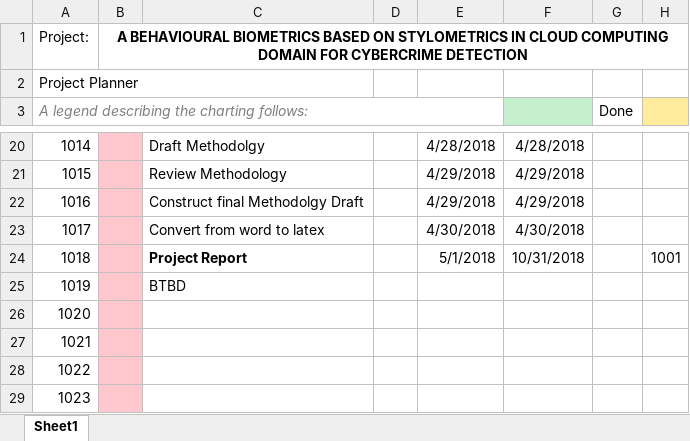
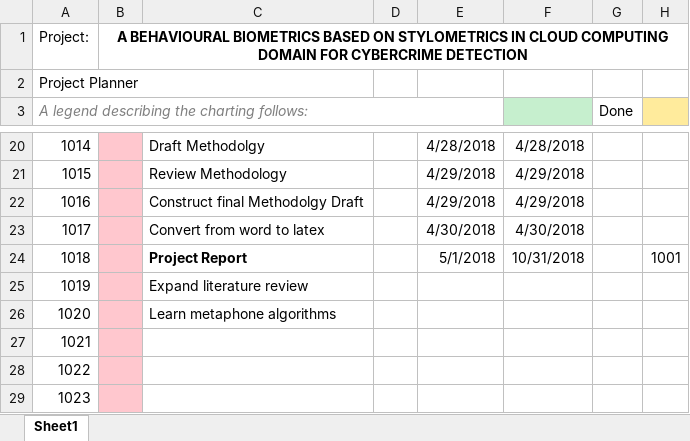
Before and after one commit to Neo-Thokoa/stylometricFramework, an Excel workbook: Project Plan/Project Plan.xlsx, sheet Sheet1, drawn as a sheet; only a part is shown, gaps mark what is left out; values as stored, in another font and other column widths than the file's, no borders; conditional formats and table styles not drawn; the diff names each change by its address in the sheet, - before the commit and + after, or states it on an @@ line.

```diff
--- a/Project Plan/Project Plan.xlsx (sheet Sheet1)
+++ b/Project Plan/Project Plan.xlsx (sheet Sheet1)
-C25: BTBD
+C25: Expand literature review
-C26: (empty)
+C26: Learn metaphone algorithms
```
Also changed, not shown: 4 other files.
